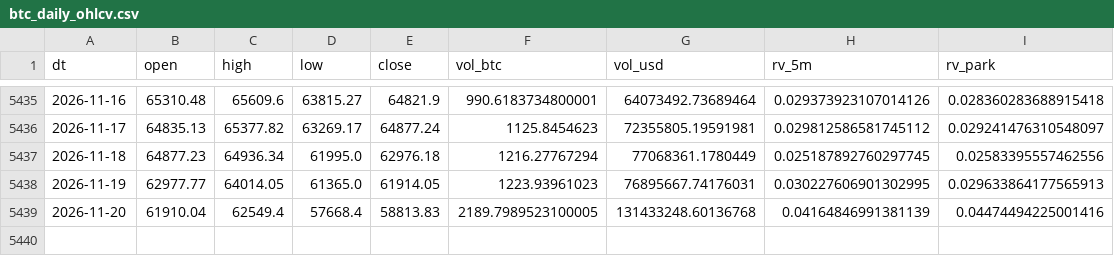
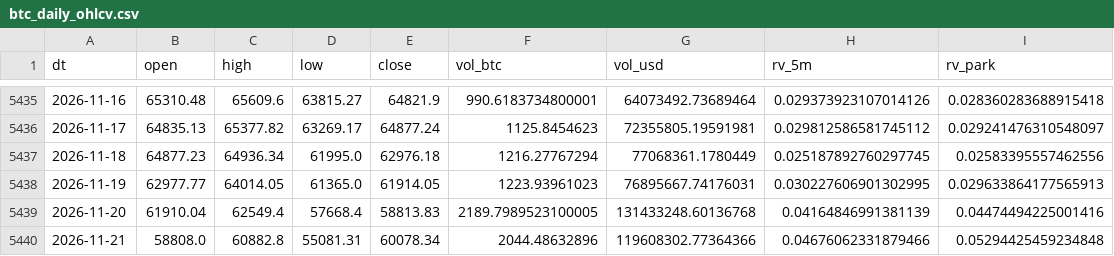
Before and after one commit to samirjedeon/majesty-web-design, a CSV file: btc-signal/data/processed/btc_daily_ohlcv.csv, drawn as a sheet; only a part is shown, gaps mark what is left out.

```diff
--- a/btc-signal/data/processed/btc_daily_ohlcv.csv
+++ b/btc-signal/data/processed/btc_daily_ohlcv.csv
@@ -5439 +5439,2 @@ dt,open,high,low,close,vol_btc,vol_usd,rv_5m,rv_park
 2026-11-20,61910.04,62549.4,57668.4,58813.83,2189.7989523100005,131433248.60136768,0.04164846991381139,0.04474494225001416
+2026-11-21,58808.0,60882.8,55081.31,60078.34,2044.48632896,119608302.77364366,0.04676062331879466,0.05294425459234848
```
Also changed, not shown: btc-signal/data/signals_log.csv, 1 other file.
